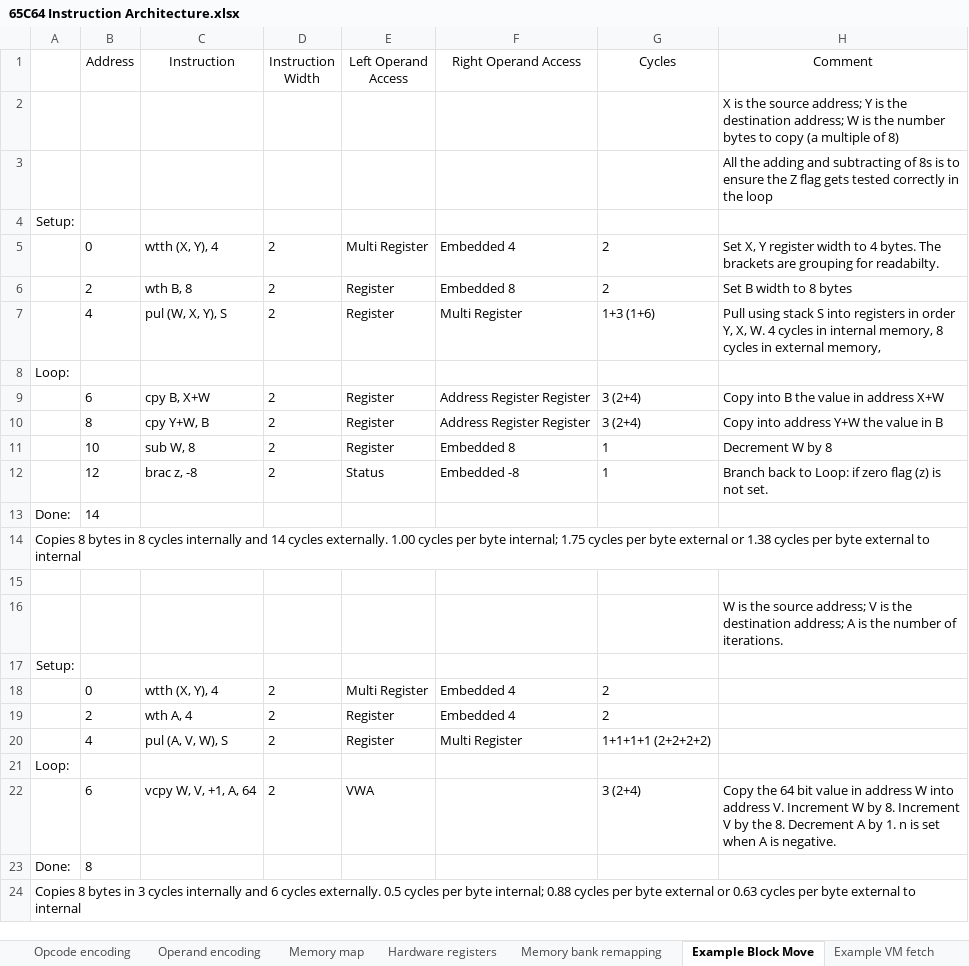
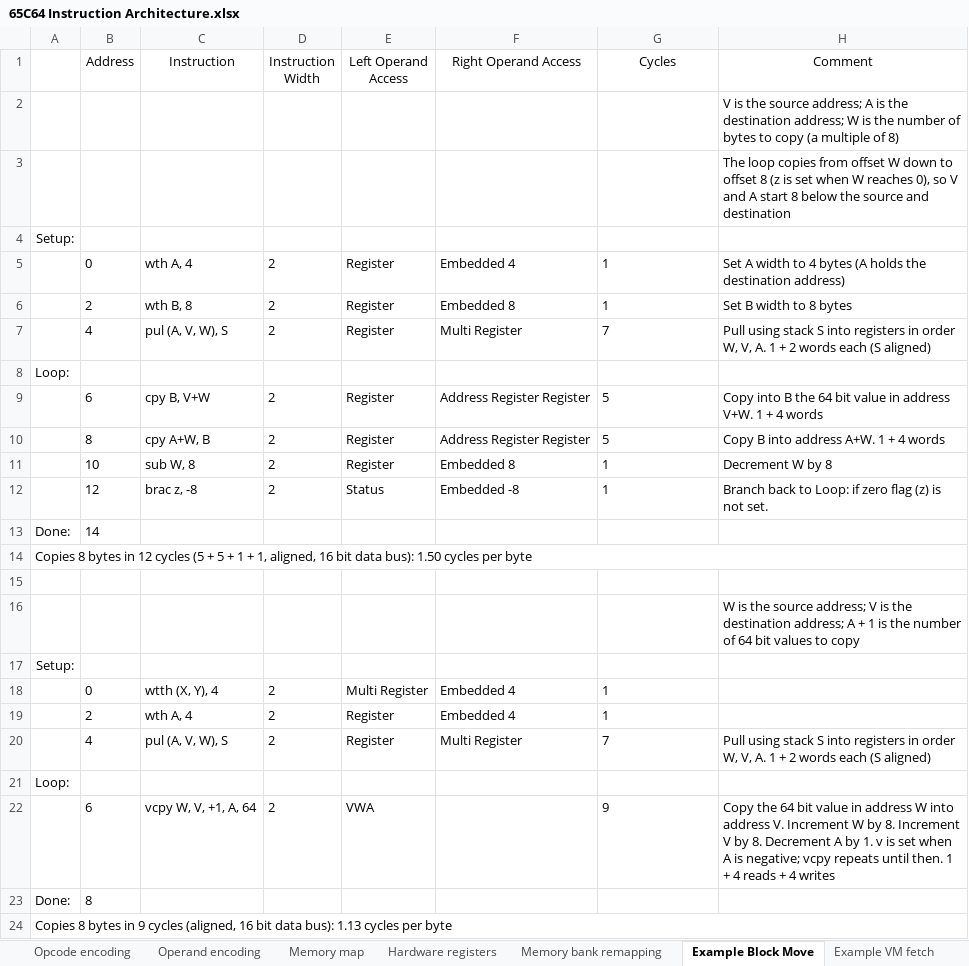
Before and after one commit to andrewpaterson/658-Computer, an Excel workbook: W65C64/65C64 Instruction Architecture.xlsx, sheet Example Block Move, drawn as a sheet; values as stored, in another font and other column widths than the file's, no borders; the diff names each change by its address in the sheet, - before the commit and + after, or states it on an @@ line.

Commit message:
Still adding a 65C64 simulator.

```diff
--- a/W65C64/65C64 Instruction Architecture.xlsx (sheet Example Block Move)
+++ b/W65C64/65C64 Instruction Architecture.xlsx (sheet Example Block Move)
-H2 (Comment): X is the source address; Y is the destination address; W is the number bytes to…
+H2 (Comment): V is the source address; A is the destination address; W is the number of bytes to…
-H3 (Comment): All the adding and subtracting of 8s is to ensure the Z flag gets tested correctly in the loop
+H3 (Comment): The loop copies from offset W down to offset 8 (z is set when W reaches 0), so V and A start 8 below the source and destination
-C5 (Instruction): wtth (X, Y), 4
+C5 (Instruction): wth A, 4
-E5 (Left Operand Access): Multi Register
+E5 (Left Operand Access): Register
-G5:G6 (Cycles): 2
+G5:G6 (Cycles): 1
-H5 (Comment): Set X, Y register width to 4 bytes. The brackets are grouping for readabilty.
+H5 (Comment): Set A width to 4 bytes (A holds the destination address)
-C7 (Instruction): pul (W, X, Y), S
+C7 (Instruction): pul (A, V, W), S
-G7 (Cycles): 1+3 (1+6)
+G7 (Cycles): 7
-H7 (Comment): …in order Y, X, W. 4 cycles in internal memory, 8 cycles in external memory,
+H7 (Comment): …in order W, V, A. 1 + 2 words each (S aligned)
-C9 (Instruction): cpy B, X+W
+C9 (Instruction): cpy B, V+W
-G9:G10 (Cycles): 3 (2+4)
+G9:G10 (Cycles): 5
-H9 (Comment): …B the value in address X+W
+H9 (Comment): …B the 64 bit value in address V+W. 1 + 4 words
-C10 (Instruction): cpy Y+W, B
+C10 (Instruction): cpy A+W, B
-H10 (Comment): Copy into address Y+W the value in B
+H10 (Comment): Copy B into address A+W. 1 + 4 words
-A14: …bytes in 8 cycles internally and 14 cycles externally. 1.00 cycles per byte internal; 1.75 cycles per byte external or 1.38 cycles per byte external to internal
+A14: …bytes in 12 cycles (5 + 5 + 1 + 1, aligned, 16 bit data bus): 1.50 cycles per byte
-H16 (Comment): …address; A is the number of iterations.
+H16 (Comment): …address; A + 1 is the number of 64 bit values to copy
-G18:G19 (Cycles): 2
+G18:G19 (Cycles): 1
-G20 (Cycles): 1+1+1+1 (2+2+2+2)
+G20 (Cycles): 7
-H20 (Comment): (empty)
+H20 (Comment): Pull using stack S into registers in order W, V, A. 1 + 2 words each (S aligned)
-G22 (Cycles): 3 (2+4)
+G22 (Cycles): 9
-H22 (Comment): …V by the 8. Decrement A by 1. n is set when A is negative.
+H22 (Comment): …V by 8. Decrement A by 1. v is set when A is negative; vcpy repeats until then. 1 + 4 reads + 4 writes
-A24: …bytes in 3 cycles internally and 6 cycles externally. 0.5 cycles per byte internal; 0.88 cycles per byte external or 0.63 cycles per byte external to internal
+A24: …bytes in 9 cycles (aligned, 16 bit data bus): 1.13 cycles per byte
```
Also changed, not shown: sheet Instructions.
